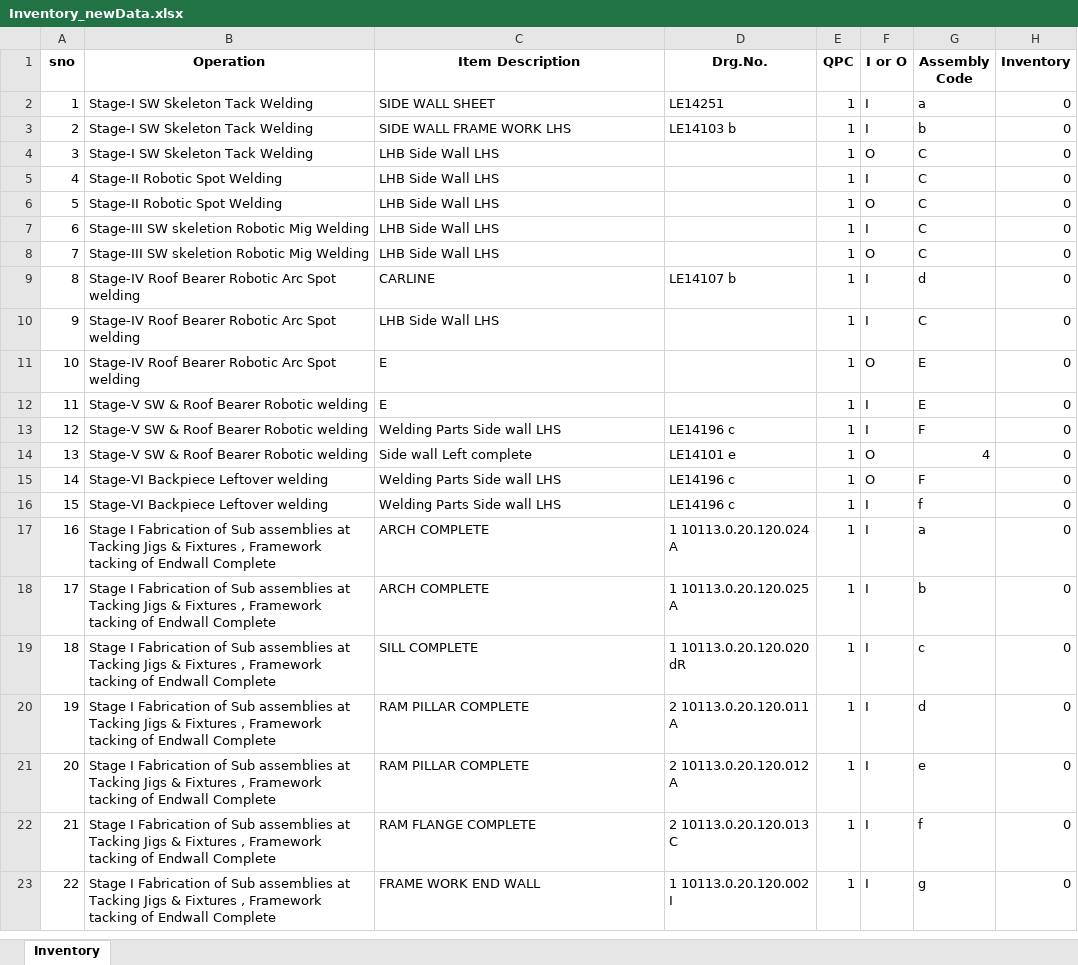
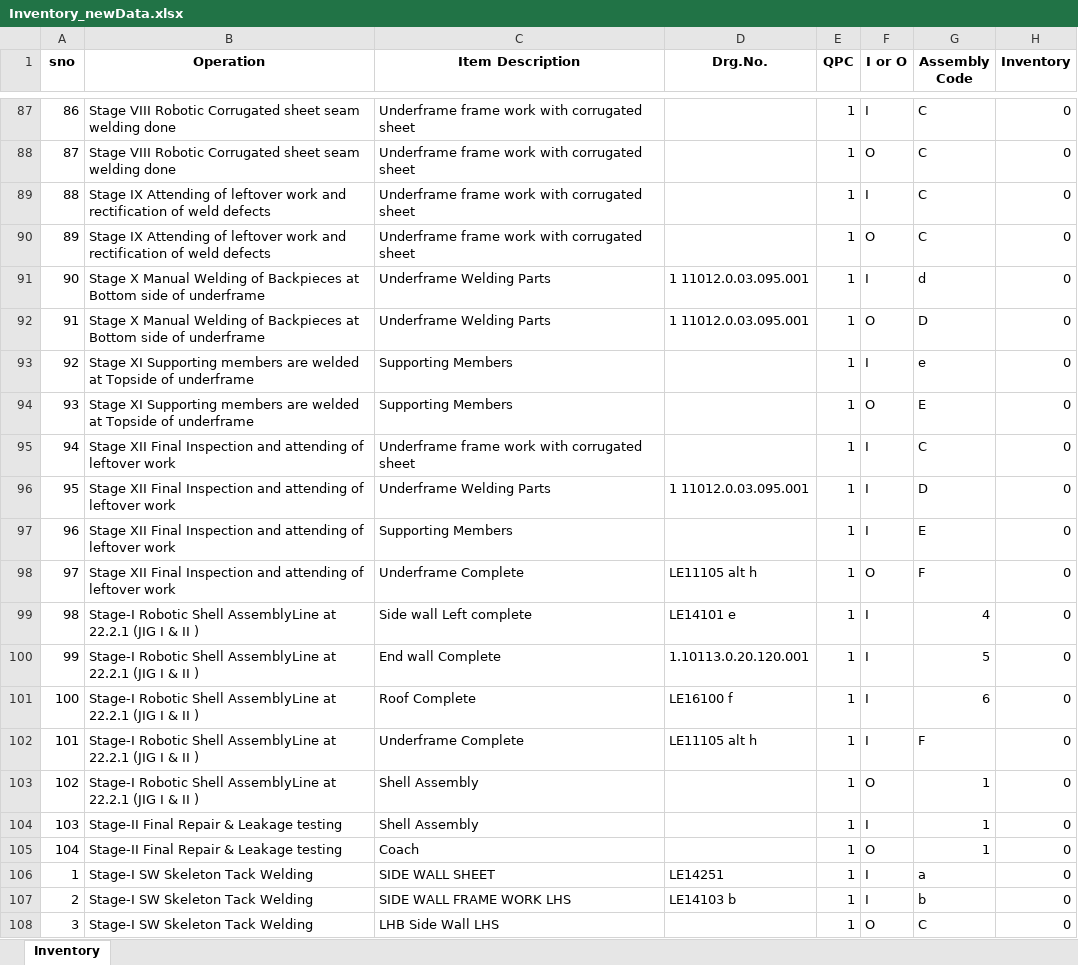
Before and after one commit to anandshekhr/vyas_iitkDashboard, an Excel workbook: src/_outputs/Inventory_newData.xlsx, sheet Inventory, drawn as a sheet; only a part is shown, gaps mark what is left out; the shorter side is filled out with more unchanged rows; values as stored, in another font and other column widths than the file's, no borders; the diff covers the shown part only; the diff names each change by its address in the sheet, - before the commit and + after, or states it on an @@ line.

```diff
--- a/src/_outputs/Inventory_newData.xlsx (sheet Inventory)
+++ b/src/_outputs/Inventory_newData.xlsx (sheet Inventory)
+row 87: 86 | Stage VIII Robotic Corrugated sheet seam welding done | Underframe frame work with corrugated sheet |  | 1 | I | C | 0
+row 88: 87 | Stage VIII Robotic Corrugated sheet seam welding done | Underframe frame work with corrugated sheet |  | 1 | O | C | 0
+row 89: 88 | Stage IX Attending of leftover work and rectification of weld defects | Underframe frame work with corrugated sheet |  | 1 | I | C | 0
+row 90: 89 | Stage IX Attending of leftover work and rectification of weld defects | Underframe frame work with corrugated sheet |  | 1 | O | C | 0
+row 91: 90 | Stage X Manual Welding of Backpieces at Bottom side of underframe | Underframe Welding Parts | 1 11012.0.03.095.001 | 1 | I | d | 0
+row 92: 91 | Stage X Manual Welding of Backpieces at Bottom side of underframe | Underframe Welding Parts | 1 11012.0.03.095.001 | 1 | O | D | 0
+row 93: 92 | Stage XI Supporting members are welded at Topside of underframe | Supporting Members |  | 1 | I | e | 0
+row 94: 93 | Stage XI Supporting members are welded at Topside of underframe | Supporting Members |  | 1 | O | E | 0
+row 95: 94 | Stage XII Final Inspection and attending of leftover work | Underframe frame work with corrugated sheet |  | 1 | I | C | 0
+row 96: 95 | Stage XII Final Inspection and attending of leftover work | Underframe Welding Parts | 1 11012.0.03.095.001 | 1 | I | D | 0
+row 97: 96 | Stage XII Final Inspection and attending of leftover work | Supporting Members |  | 1 | I | E | 0
+row 98: 97 | Stage XII Final Inspection and attending of leftover work | Underframe Complete | LE11105 alt h | 1 | O | F | 0
+row 99: 98 | Stage-I Robotic Shell AssemblyLine at 22.2.1 (JIG I & II ) | Side wall Left complete | LE14101 e | 1 | I | 4 | 0
+row 100: 99 | Stage-I Robotic Shell AssemblyLine at 22.2.1 (JIG I & II ) | End wall Complete | 1.10113.0.20.120.001 | 1 | I | 5 | 0
+row 101: 100 | Stage-I Robotic Shell AssemblyLine at 22.2.1 (JIG I & II ) | Roof Complete | LE16100 f | 1 | I | 6 | 0
+row 102: 101 | Stage-I Robotic Shell AssemblyLine at 22.2.1 (JIG I & II ) | Underframe Complete | LE11105 alt h | 1 | I | F | 0
+row 103: 102 | Stage-I Robotic Shell AssemblyLine at 22.2.1 (JIG I & II ) | Shell Assembly |  | 1 | O | 1 | 0
+row 104: 103 | Stage-II Final Repair & Leakage testing | Shell Assembly |  | 1 | I | 1 | 0
+row 105: 104 | Stage-II Final Repair & Leakage testing | Coach |  | 1 | O | 1 | 0
```
Also changed, not shown: 85 added rows, 1 edited cell and cell formats elsewhere in this sheet, 10 other files.
